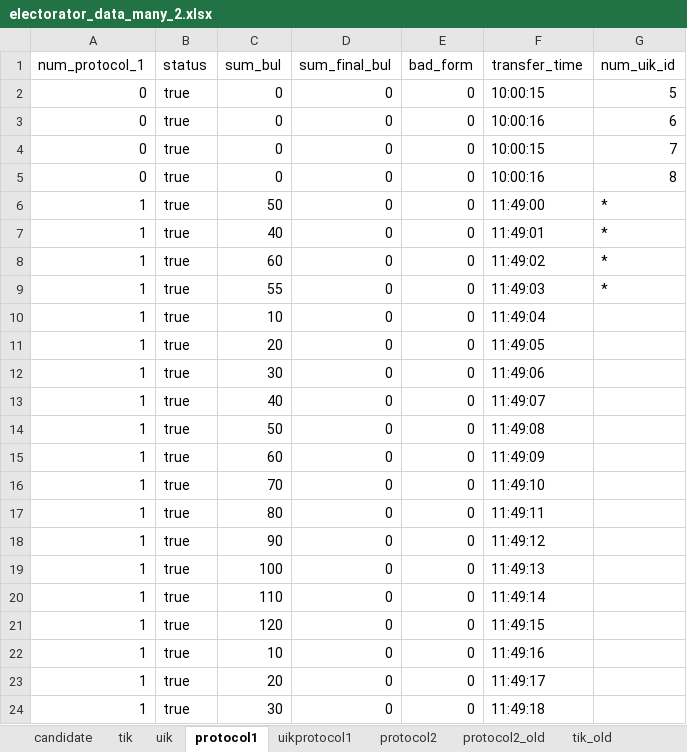
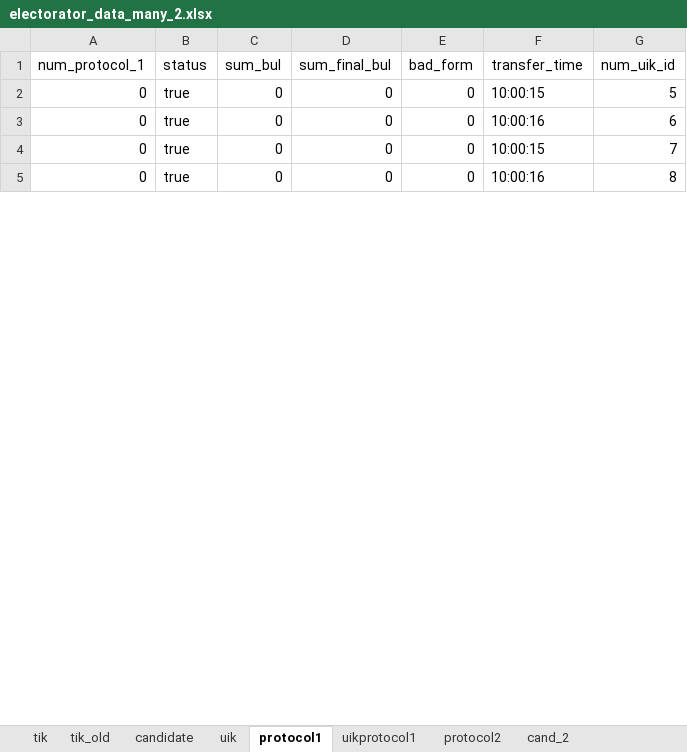
Before and after one commit to tomina-s/electorator, an Excel workbook: data_for_db/electorator_data_many_2.xlsx, sheet protocol1, drawn as a sheet; only a part is shown; values as stored, in another font and other column widths than the file's, no borders; the diff covers the shown part only; the diff names each change by its address in the sheet, - before the commit and + after, or states it on an @@ line.

```diff
--- a/data_for_db/electorator_data_many_2.xlsx (sheet protocol1)
+++ b/data_for_db/electorator_data_many_2.xlsx (sheet protocol1)
-sheet tab: protocol2_old
@@ sheet tab order changed: tik | tik_old | candidate | uik | protocol1 | uikprotocol1 | protocol2 | cand_2 @@
-row 6: 1 | true | 50 | 0 | 0 | 11:49:00 | *
-row 7: 1 | true | 40 | 0 | 0 | 11:49:01 | *
-row 8: 1 | true | 60 | 0 | 0 | 11:49:02 | *
-row 9: 1 | true | 55 | 0 | 0 | 11:49:03 | *
-row 10: 1 | true | 10 | 0 | 0 | 11:49:04
-row 11: 1 | true | 20 | 0 | 0 | 11:49:05
-row 12: 1 | true | 30 | 0 | 0 | 11:49:06
-row 13: 1 | true | 40 | 0 | 0 | 11:49:07
-row 14: 1 | true | 50 | 0 | 0 | 11:49:08
-row 15: 1 | true | 60 | 0 | 0 | 11:49:09
-row 16: 1 | true | 70 | 0 | 0 | 11:49:10
-row 17: 1 | true | 80 | 0 | 0 | 11:49:11
-row 18: 1 | true | 90 | 0 | 0 | 11:49:12
-row 19: 1 | true | 100 | 0 | 0 | 11:49:13
-row 20: 1 | true | 110 | 0 | 0 | 11:49:14
-row 21: 1 | true | 120 | 0 | 0 | 11:49:15
-row 22: 1 | true | 10 | 0 | 0 | 11:49:16
-row 23: 1 | true | 20 | 0 | 0 | 11:49:17
-row 24: 1 | true | 30 | 0 | 0 | 11:49:18
```
Also changed, not shown: 107 removed rows and 12 edited cells elsewhere in this sheet, sheet uik, sheet tik, sheet tik_old, sheet protocol2, sheet candidate, other sheet tabs, formulas that keep their value, 12 other files.
